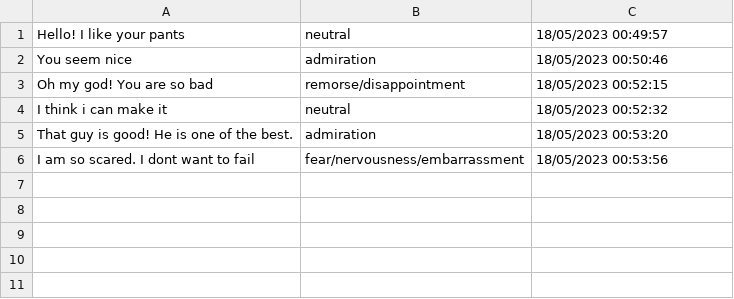
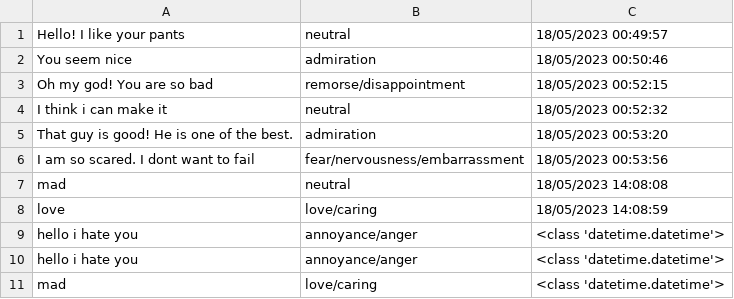
Before and after one commit to khalileldaou/Deployment, a CSV file: monitor.csv, drawn as a sheet; the diff names each change by its address in the sheet, - before the commit and + after, or states it on an @@ line.

```diff
--- a/monitor.csv
+++ b/monitor.csv
+row 7: mad | neutral | 18/05/2023 14:08:08
+row 8: love | love/caring | 18/05/2023 14:08:59
+row 9: hello i hate you | annoyance/anger | <class 'datetime.datetime'>
+row 10: hello i hate you | annoyance/anger | <class 'datetime.datetime'>
+row 11: mad | love/caring | <class 'datetime.datetime'>
```
Also changed, not shown: 5 other files.
